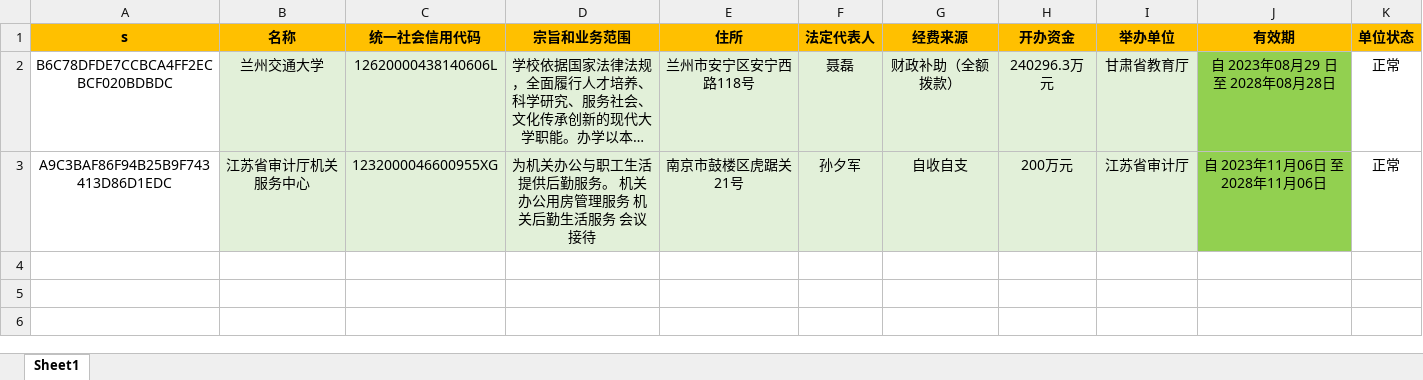
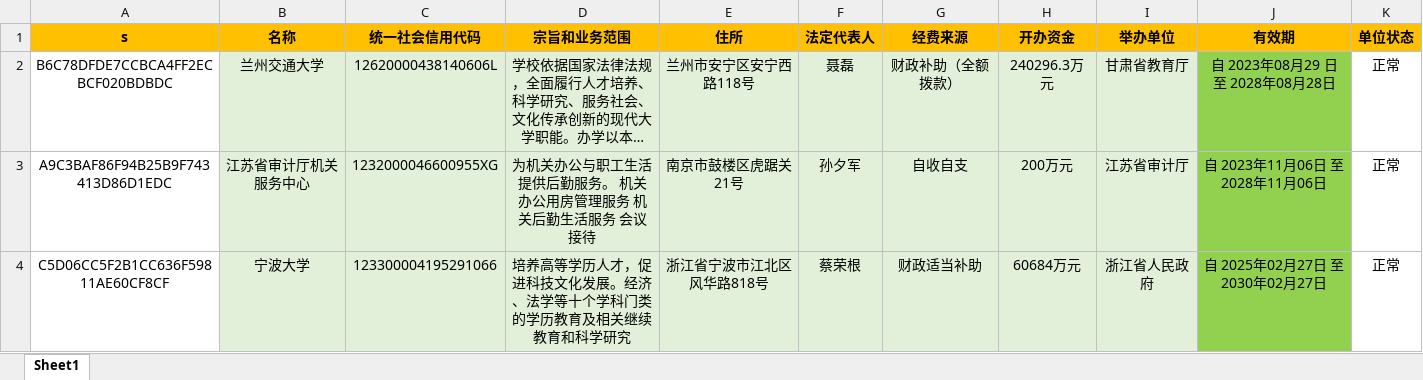
Before and after one commit to search-gjsy-gov/sydwCx, an Excel workbook: data.xlsx, sheet Sheet1, drawn as a sheet; long unchanged cells end in …; values as stored, in another font and other column widths than the file's, no borders; the diff names each change by its address in the sheet, - before the commit and + after, or states it on an @@ line.

Commit message:
Add files via upload

```diff
--- a/data.xlsx (sheet Sheet1)
+++ b/data.xlsx (sheet Sheet1)
+row 4: C5D06CC5F2B1CC636F59811AE60CF8CF | 宁波大学 | 123300004195291066 | 培养高等学历人才，促进科技文化发展。经济、法学等十个学科门类的学历教育及相关继续教育和科学研究 | 浙江省宁波市江北区风华路818号 | 蔡荣根 | 财政适当补助 | 60684万元 | 浙江省人民政府 | 自 2025年02月27日 至 2030年02月27日 | 正常
```
